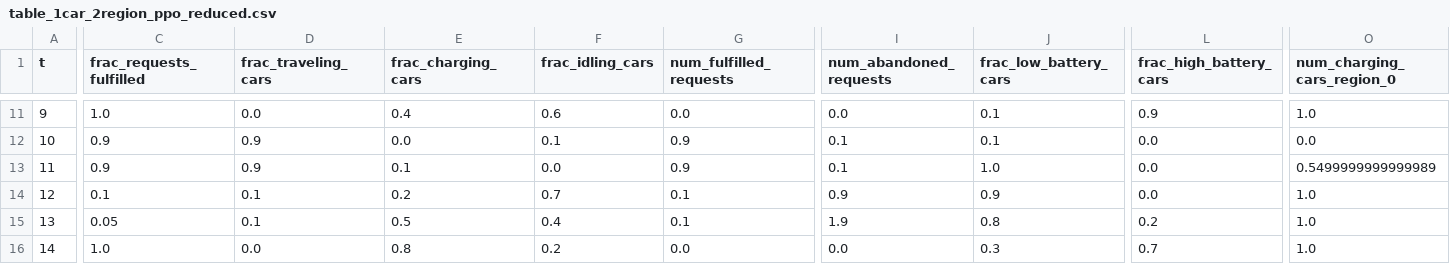
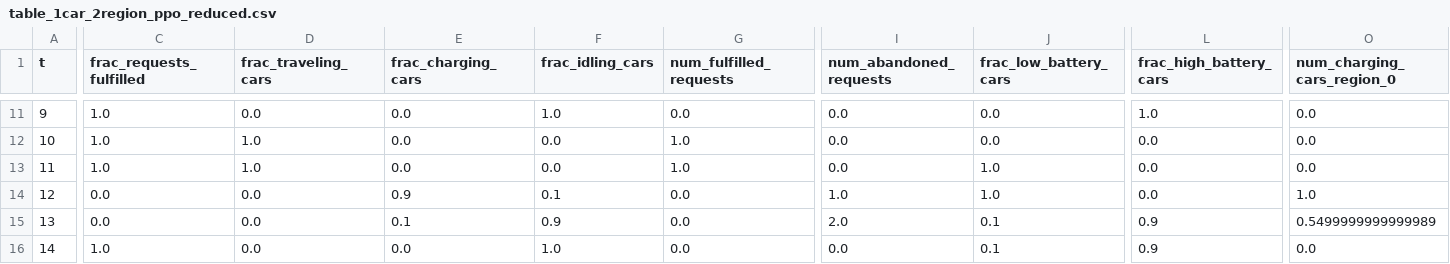
Before and after one commit to zhangz73/ride-sharing-pipeline, a CSV file: Tables/table_1car_2region_ppo_reduced.csv, drawn as a sheet; only a part is shown, gaps mark what is left out; the diff covers the shown part only; the diff names each change by its address in the sheet, - before the commit and + after, or states it on an @@ line.

```diff
--- a/Tables/table_1car_2region_ppo_reduced.csv
+++ b/Tables/table_1car_2region_ppo_reduced.csv
-E11 (frac_charging_cars): 0.4
+E11 (frac_charging_cars): 0.0
-F11 (frac_idling_cars): 0.6
+F11 (frac_idling_cars): 1.0
-J11:J12 (frac_low_battery_cars): 0.1
+J11:J12 (frac_low_battery_cars): 0.0
-L11 (frac_high_battery_cars): 0.9
+L11 (frac_high_battery_cars): 1.0
-O11 (num_charging_cars_region_0): 1.0
+O11 (num_charging_cars_region_0): 0.0
-C12:C13 (frac_requests_fulfilled): 0.9
+C12:C13 (frac_requests_fulfilled): 1.0
-D12:D13 (frac_traveling_cars): 0.9
+D12:D13 (frac_traveling_cars): 1.0
-F12 (frac_idling_cars): 0.1
+F12 (frac_idling_cars): 0.0
-G12:G13 (num_fulfilled_requests): 0.9
+G12:G13 (num_fulfilled_requests): 1.0
-I12:I13 (num_abandoned_requests): 0.1
+I12:I13 (num_abandoned_requests): 0.0
-E13 (frac_charging_cars): 0.1
+E13 (frac_charging_cars): 0.0
-O13 (num_charging_cars_region_0): 0.5499999999999989
+O13 (num_charging_cars_region_0): 0.0
-C14 (frac_requests_fulfilled): 0.1
+C14 (frac_requests_fulfilled): 0.0
-D14:D15 (frac_traveling_cars): 0.1
+D14:D15 (frac_traveling_cars): 0.0
-E14 (frac_charging_cars): 0.2
+E14 (frac_charging_cars): 0.9
-F14 (frac_idling_cars): 0.7
+F14 (frac_idling_cars): 0.1
-G14:G15 (num_fulfilled_requests): 0.1
+G14:G15 (num_fulfilled_requests): 0.0
-I14 (num_abandoned_requests): 0.9
+I14 (num_abandoned_requests): 1.0
-J14 (frac_low_battery_cars): 0.9
+J14 (frac_low_battery_cars): 1.0
-C15 (frac_requests_fulfilled): 0.05
+C15 (frac_requests_fulfilled): 0.0
-E15 (frac_charging_cars): 0.5
+E15 (frac_charging_cars): 0.1
-F15 (frac_idling_cars): 0.4
+F15 (frac_idling_cars): 0.9
-I15 (num_abandoned_requests): 1.9
+I15 (num_abandoned_requests): 2.0
-J15 (frac_low_battery_cars): 0.8
+J15 (frac_low_battery_cars): 0.1
-L15 (frac_high_battery_cars): 0.2
+L15 (frac_high_battery_cars): 0.9
-O15 (num_charging_cars_region_0): 1.0
+O15 (num_charging_cars_region_0): 0.5499999999999989
-E16 (frac_charging_cars): 0.8
+E16 (frac_charging_cars): 0.0
-F16 (frac_idling_cars): 0.2
+F16 (frac_idling_cars): 1.0
-J16 (frac_low_battery_cars): 0.3
+J16 (frac_low_battery_cars): 0.1
-L16 (frac_high_battery_cars): 0.7
+L16 (frac_high_battery_cars): 0.9
-O16 (num_charging_cars_region_0): 1.0
+O16 (num_charging_cars_region_0): 0.0
```
Also changed, not shown: 107 edited cells elsewhere in this file, 13 other files.
